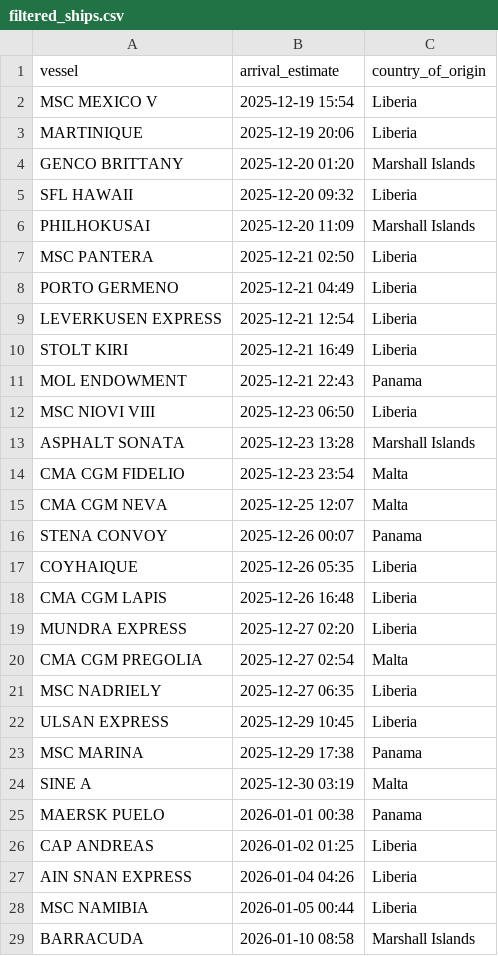
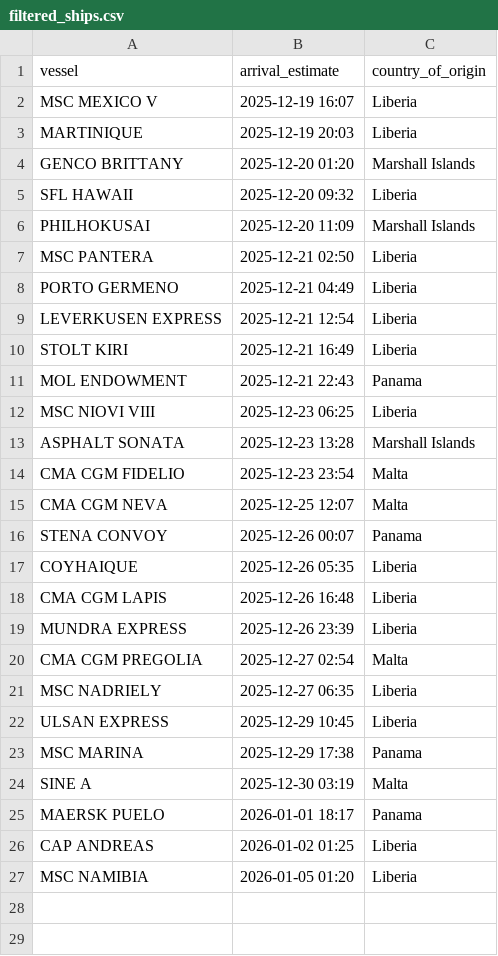
Before and after one commit to natalierjonas/FOC_NYC, a CSV file: filtered_ships.csv, drawn as a sheet.

```diff
--- a/filtered_ships.csv
+++ b/filtered_ships.csv
@@ -1,4 +1,4 @@
 vessel,arrival_estimate,country_of_origin
-MSC MEXICO V,2025-12-19 15:54,Liberia
-MARTINIQUE,2025-12-19 20:06,Liberia
+MSC MEXICO V,2025-12-19 16:07,Liberia
+MARTINIQUE,2025-12-19 20:03,Liberia
 GENCO BRITTANY,2025-12-20 01:20,Marshall Islands
@@ -11,3 +11,3 @@ STOLT KIRI,2025-12-21 16:49,Liberia
 MOL ENDOWMENT,2025-12-21 22:43,Panama
-MSC NIOVI VIII,2025-12-23 06:50,Liberia
+MSC NIOVI VIII,2025-12-23 06:25,Liberia
 ASPHALT SONATA,2025-12-23 13:28,Marshall Islands
@@ -18,3 +18,3 @@ COYHAIQUE,2025-12-26 05:35,Liberia
 CMA CGM LAPIS,2025-12-26 16:48,Liberia
-MUNDRA EXPRESS,2025-12-27 02:20,Liberia
+MUNDRA EXPRESS,2025-12-26 23:39,Liberia
 CMA CGM PREGOLIA,2025-12-27 02:54,Malta
@@ -24,6 +24,4 @@ MSC MARINA,2025-12-29 17:38,Panama
 SINE A,2025-12-30 03:19,Malta
-MAERSK PUELO,2026-01-01 00:38,Panama
+MAERSK PUELO,2026-01-01 18:17,Panama
 CAP ANDREAS,2026-01-02 01:25,Liberia
-AIN SNAN EXPRESS,2026-01-04 04:26,Liberia
-MSC NAMIBIA,2026-01-05 00:44,Liberia
-BARRACUDA,2026-01-10 08:58,Marshall Islands
+MSC NAMIBIA,2026-01-05 01:20,Liberia
```
Also changed, not shown: ships_estimates_fixed.csv.
